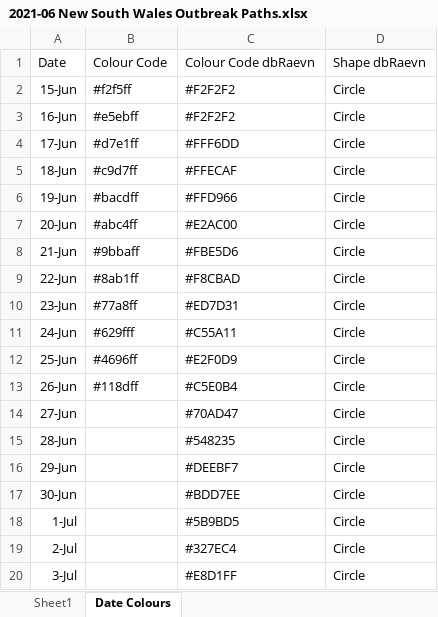
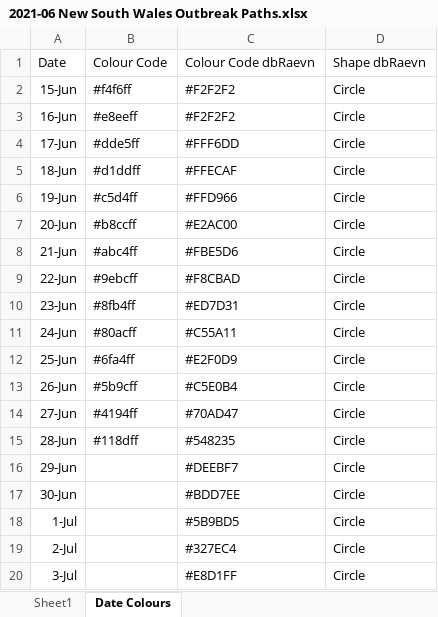
Before and after one commit to Mike-Honey/covid-19-outbreak-paths, an Excel workbook: 2021-06 New South Wales Outbreak Paths.xlsx, sheet Date Colours, drawn as a sheet; only a part is shown; values as stored, in another font and other column widths than the file's, no borders; table styles not drawn; the diff names each change by its address in the sheet, - before the commit and + after, or states it on an @@ line.

```diff
--- a/2021-06 New South Wales Outbreak Paths.xlsx (sheet Date Colours)
+++ b/2021-06 New South Wales Outbreak Paths.xlsx (sheet Date Colours)
-B2: #f2f5ff
+B2: #f4f6ff
-B3: #e5ebff
+B3: #e8eeff
-B4: #d7e1ff
+B4: #dde5ff
-B5: #c9d7ff
+B5: #d1ddff
-B6: #bacdff
+B6: #c5d4ff
-B7: #abc4ff
+B7: #b8ccff
-B8: #9bbaff
+B8: #abc4ff
-B9: #8ab1ff
+B9: #9ebcff
-B10: #77a8ff
+B10: #8fb4ff
-B11: #629fff
+B11: #80acff
-B12: #4696ff
+B12: #6fa4ff
-B13: #118dff
+B13: #5b9cff
-B14: (empty)
+B14: #4194ff
-B15: (empty)
+B15: #118dff
```
Also changed, not shown: sheet Sheet1, 1 other file.
